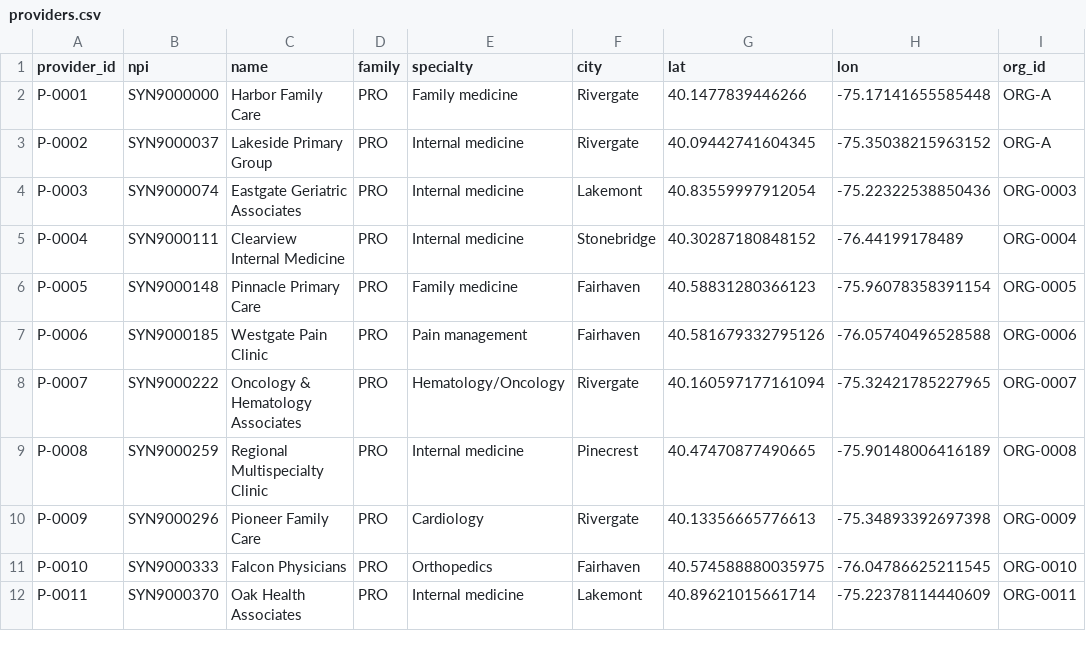
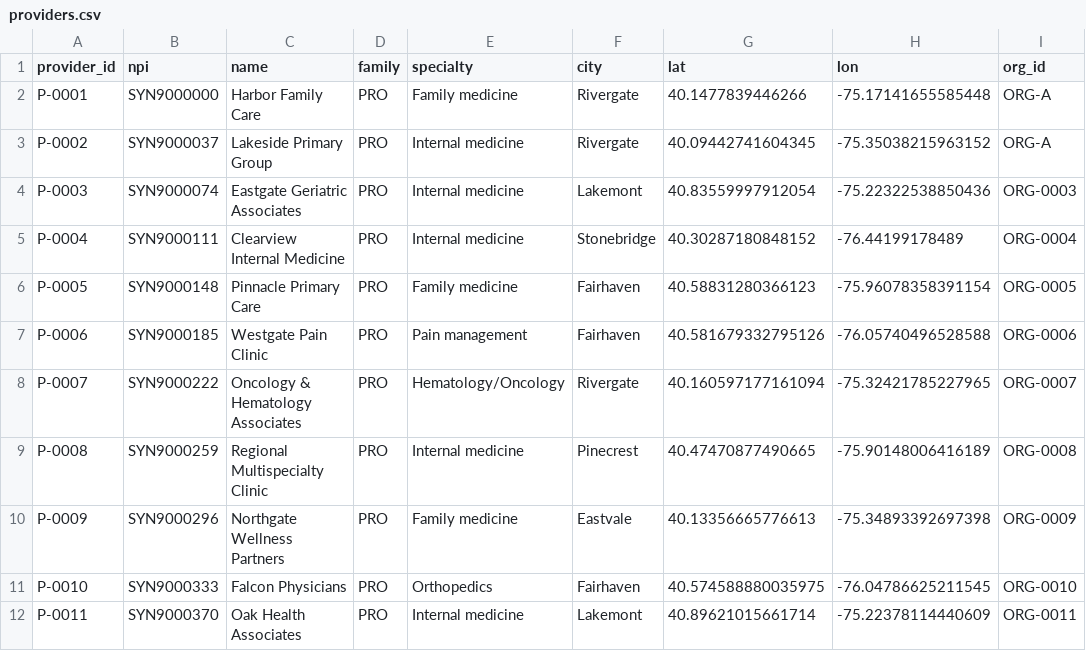
Before and after one commit to Ajith-Praveen/spotzi, a CSV file: claimshield/data/synthetic/providers.csv, drawn as a sheet; only a part is shown; the diff names each change by its address in the sheet, - before the commit and + after, or states it on an @@ line.

```diff
--- a/claimshield/data/synthetic/providers.csv
+++ b/claimshield/data/synthetic/providers.csv
-C10 (name): Pioneer Family Care
+C10 (name): Northgate Wellness Partners
-E10 (specialty): Cardiology
+E10 (specialty): Family medicine
-F10 (city): Rivergate
+F10 (city): Eastvale
```
Also changed, not shown: claimshield/data/synthetic/facilities.csv, claimshield/data/synthetic/members.csv, 16 other files.
